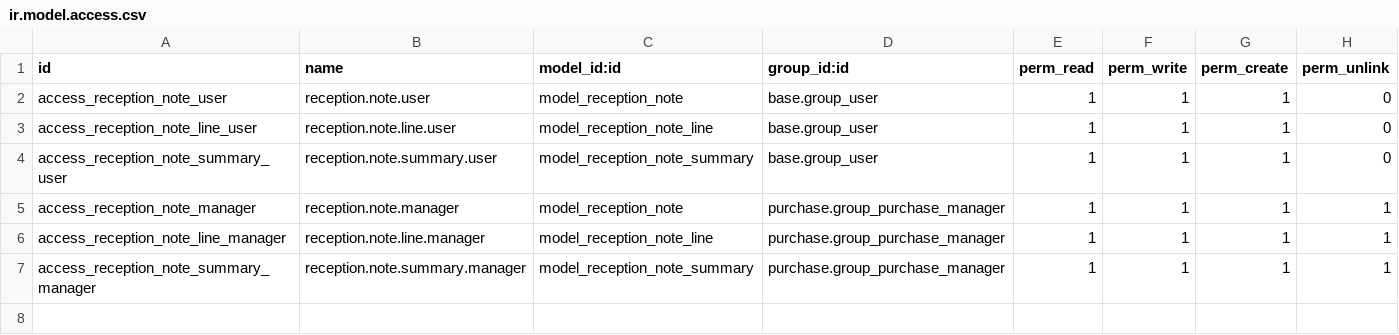
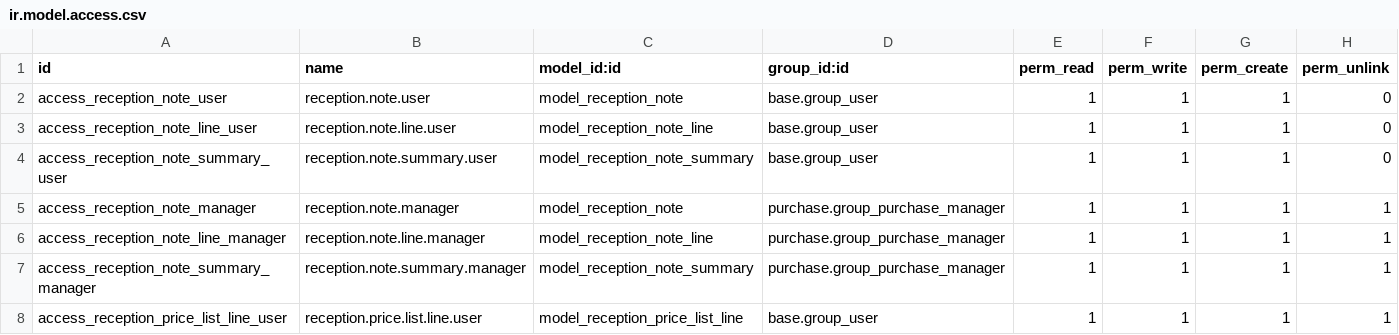
Before and after one commit to JustinnDev/Odoo, a CSV file: internal_addons/reception_note/security/ir.model.access.csv, drawn as a sheet; the diff names each change by its address in the sheet, - before the commit and + after, or states it on an @@ line.

```diff
--- a/internal_addons/reception_note/security/ir.model.access.csv
+++ b/internal_addons/reception_note/security/ir.model.access.csv
+row 8: access_reception_price_list_line_user | reception.price.list.line.user | model_reception_price_list_line | base.group_user | 1 | 1 | 1 | 1
```
Also changed, not shown: 11 other files.
